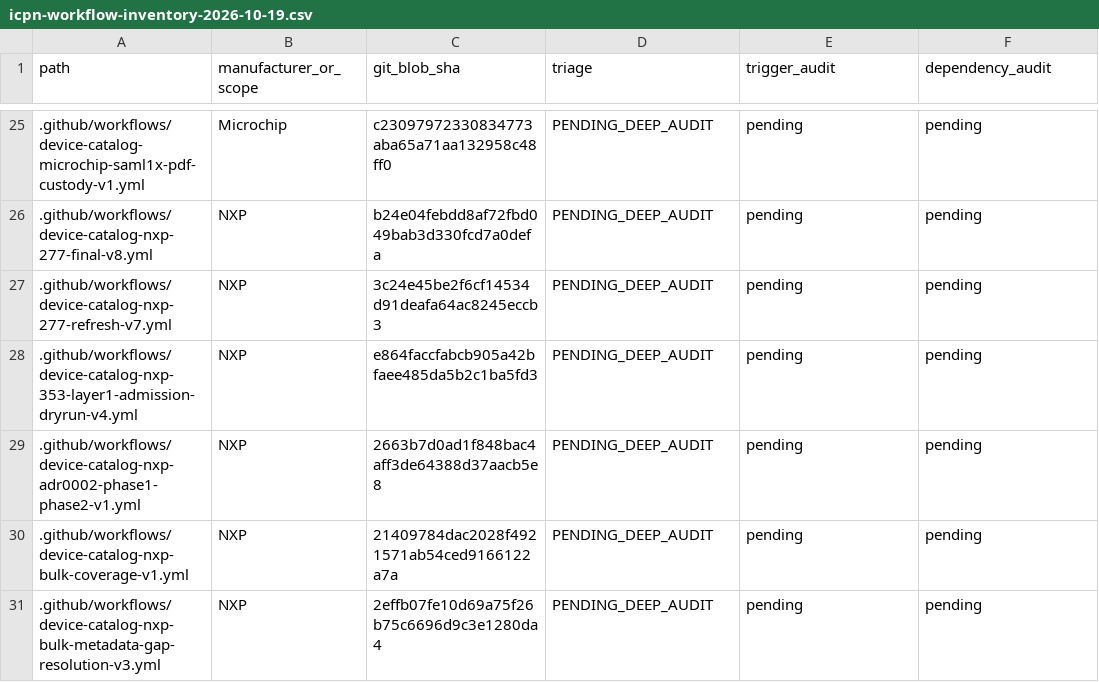
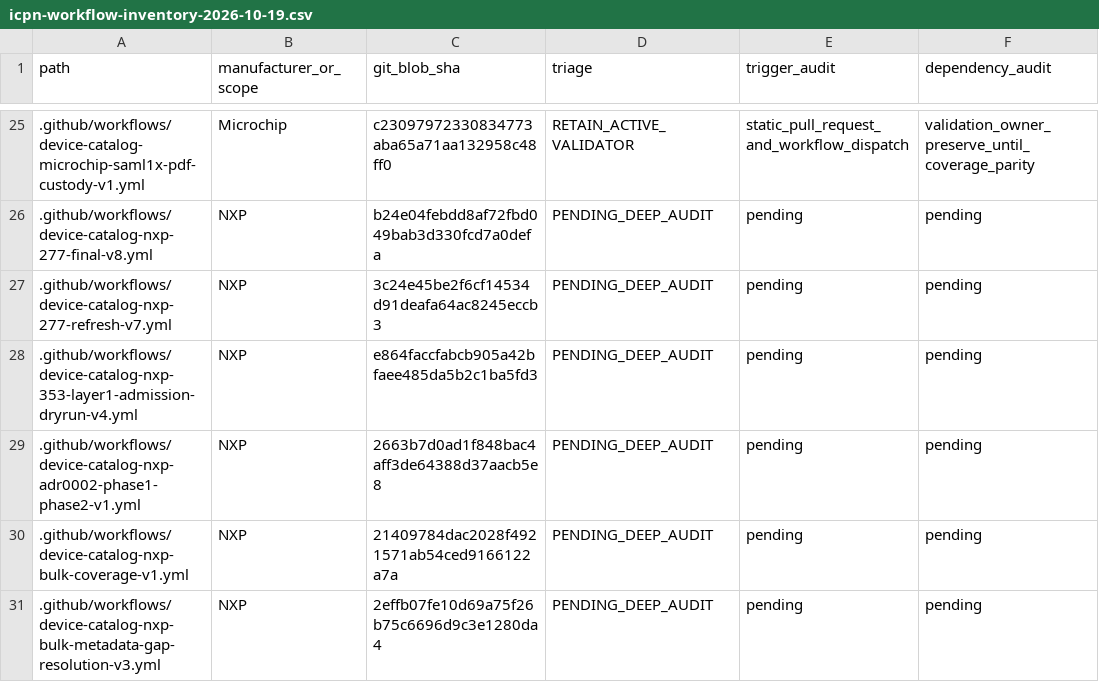
Before and after one commit to physicslu/plasma, a CSV file: docs/engineering/ci/icpn-workflow-inventory-2026-10-19.csv, drawn as a sheet; only a part is shown, gaps mark what is left out; the diff covers the shown part only; the diff names each change by its address in the sheet, - before the commit and + after, or states it on an @@ line.

Commit message:
ci(icpn): review OpenOCD and Microchip trigger owners; archive two dormant recovery jobs

```diff
--- a/docs/engineering/ci/icpn-workflow-inventory-2026-10-19.csv
+++ b/docs/engineering/ci/icpn-workflow-inventory-2026-10-19.csv
-D25 (triage): PENDING_DEEP_AUDIT
+D25 (triage): RETAIN_ACTIVE_VALIDATOR
-E25 (trigger_audit): pending
+E25 (trigger_audit): static_pull_request_and_workflow_dispatch
-F25 (dependency_audit): pending
+F25 (dependency_audit): validation_owner_preserve_until_coverage_parity
```
Also changed, not shown: 141 edited cells elsewhere in this file, 3 other files.
